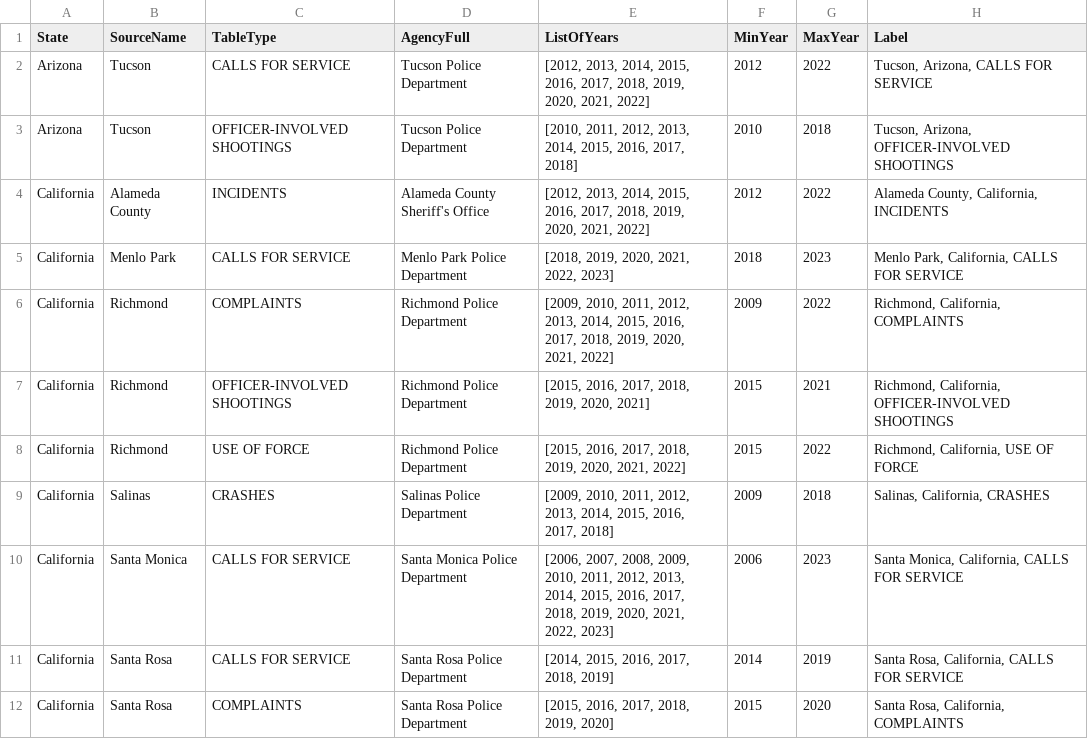
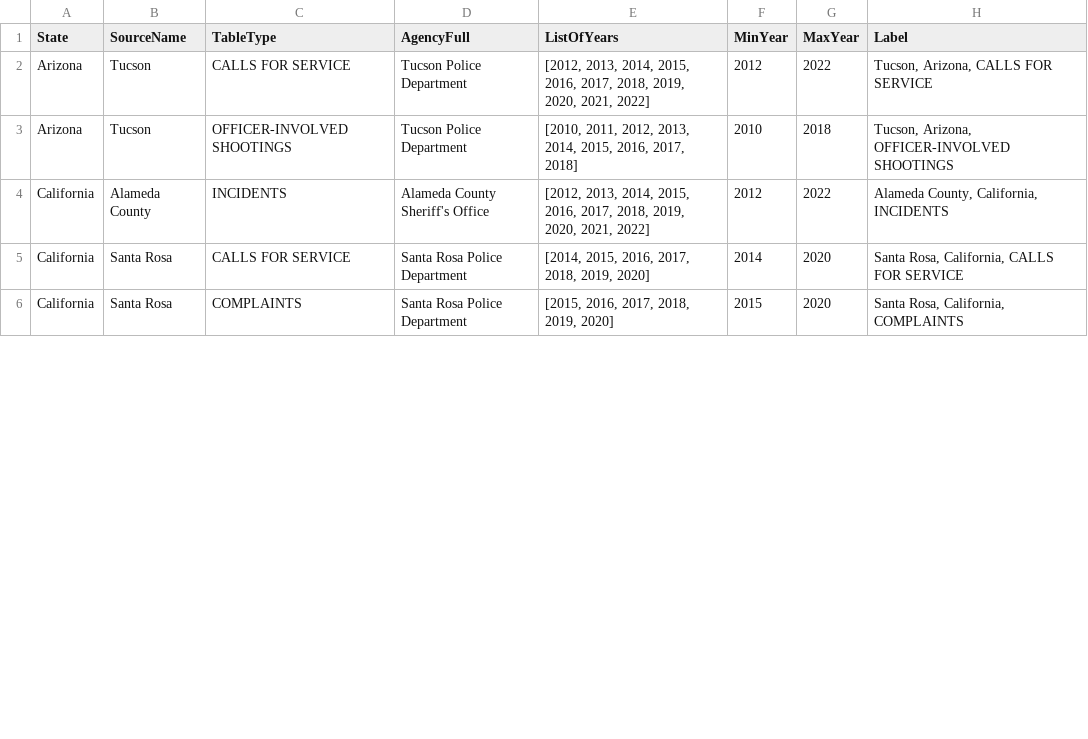
Before and after one commit to openpolicedata/opd-examples, a CSV file: Finding_Stopped_Datasets/stopped_datasets.csv, drawn as a sheet; only a part is shown; the diff covers the shown part only.

Commit message:
Stopped datasets after data source refresh/update

```diff
--- a/Finding_Stopped_Datasets/stopped_datasets.csv
+++ b/Finding_Stopped_Datasets/stopped_datasets.csv
@@ -4,9 +4,3 @@ Arizona,Tucson,OFFICER-INVOLVED SHOOTINGS,Tucson Police Department,"[2010, 2011,
 California,Alameda County,INCIDENTS,Alameda County Sheriff's Office,"[2012, 2013, 2014, 2015, 2016, 2017, 2018, 2019, 2020, 2021, 2022]",2012,2022,"Alameda County, California, INCIDENTS"
-California,Menlo Park,CALLS FOR SERVICE,Menlo Park Police Department,"[2018, 2019, 2020, 2021, 2022, 2023]",2018,2023,"Menlo Park, California, CALLS FOR SERVICE"
-California,Richmond,COMPLAINTS,Richmond Police Department,"[2009, 2010, 2011, 2012, 2013, 2014, 2015, 2016, 2017, 2018, 2019, 2020, 2021, 2022]",2009,2022,"Richmond, California, COMPLAINTS"
-California,Richmond,OFFICER-INVOLVED SHOOTINGS,Richmond Police Department,"[2015, 2016, 2017, 2018, 2019, 2020, 2021]",2015,2021,"Richmond, California, OFFICER-INVOLVED SHOOTINGS"
-California,Richmond,USE OF FORCE,Richmond Police Department,"[2015, 2016, 2017, 2018, 2019, 2020, 2021, 2022]",2015,2022,"Richmond, California, USE OF FORCE"
-California,Salinas,CRASHES,Salinas Police Department,"[2009, 2010, 2011, 2012, 2013, 2014, 2015, 2016, 2017, 2018]",2009,2018,"Salinas, California, CRASHES"
-California,Santa Monica,CALLS FOR SERVICE,Santa Monica Police Department,"[2006, 2007, 2008, 2009, 2010, 2011, 2012, 2013, 2014, 2015, 2016, 2017, 2018, 2019, 2020, 2021, 2022, 2023]",2006,2023,"Santa Monica, California, CALLS FOR SERVICE"
-California,Santa Rosa,CALLS FOR SERVICE,Santa Rosa Police Department,"[2014, 2015, 2016, 2017, 2018, 2019]",2014,2019,"Santa Rosa, California, CALLS FOR SERVICE"
+California,Santa Rosa,CALLS FOR SERVICE,Santa Rosa Police Department,"[2014, 2015, 2016, 2017, 2018, 2019, 2020]",2014,2020,"Santa Rosa, California, CALLS FOR SERVICE"
 California,Santa Rosa,COMPLAINTS,Santa Rosa Police Department,"[2015, 2016, 2017, 2018, 2019, 2020]",2015,2020,"Santa Rosa, California, COMPLAINTS"
```
Also changed, not shown: 9 removed rows and 4 edited cells elsewhere in this file, Finding_Stopped_Datasets/consolidated_openpolicedata_datasets.csv, Finding_Stopped_Datasets/consolidated_openpolicedata_datasets_agencies_still_release_at_least_1_dataset.csv, 1 other file.
